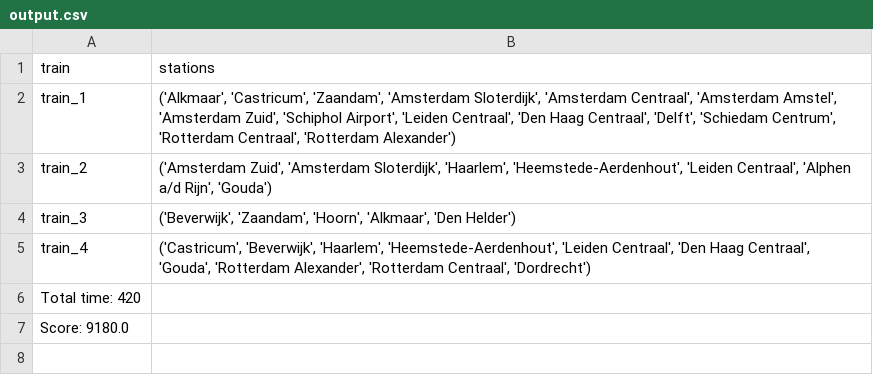
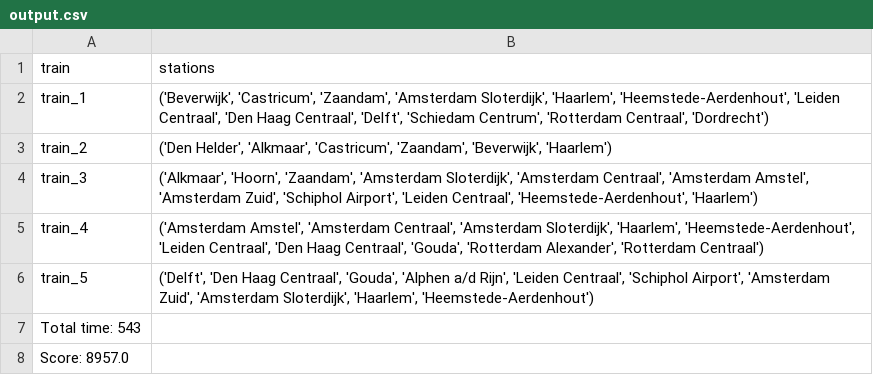
Before and after one commit to luc9willemse/Programmeertheorie, a CSV file: Output/Data/output.csv, drawn as a sheet.

```diff
--- a/Output/Data/output.csv
+++ b/Output/Data/output.csv
@@ -1,7 +1,8 @@
 train,stations
-train_1,"('Alkmaar', 'Castricum', 'Zaandam', 'Amsterdam Sloterdijk', 'Amsterdam Centraal', 'Amsterdam Amstel', 'Amsterdam Zuid', 'Schiphol Airport', 'Leiden Centraal', 'Den Haag Centraal', 'Delft', 'Schiedam Centrum', 'Rotterdam Centraal', 'Rotterdam Alexander')"
-train_2,"('Amsterdam Zuid', 'Amsterdam Sloterdijk', 'Haarlem', 'Heemstede-Aerdenhout', 'Leiden Centraal', 'Alphen a/d Rijn', 'Gouda')"
-train_3,"('Beverwijk', 'Zaandam', 'Hoorn', 'Alkmaar', 'Den Helder')"
-train_4,"('Castricum', 'Beverwijk', 'Haarlem', 'Heemstede-Aerdenhout', 'Leiden Centraal', 'Den Haag Centraal', 'Gouda', 'Rotterdam Alexander', 'Rotterdam Centraal', 'Dordrecht')"
-Total time: 420
-Score: 9180.0
+train_1,"('Beverwijk', 'Castricum', 'Zaandam', 'Amsterdam Sloterdijk', 'Haarlem', 'Heemstede-Aerdenhout', 'Leiden Centraal', 'Den Haag Centraal', 'Delft', 'Schiedam Centrum', 'Rotterdam Centraal', 'Dordrecht')"
+train_2,"('Den Helder', 'Alkmaar', 'Castricum', 'Zaandam', 'Beverwijk', 'Haarlem')"
+train_3,"('Alkmaar', 'Hoorn', 'Zaandam', 'Amsterdam Sloterdijk', 'Amsterdam Centraal', 'Amsterdam Amstel', 'Amsterdam Zuid', 'Schiphol Airport', 'Leiden Centraal', 'Heemstede-Aerdenhout', 'Haarlem')"
+train_4,"('Amsterdam Amstel', 'Amsterdam Centraal', 'Amsterdam Sloterdijk', 'Haarlem', 'Heemstede-Aerdenhout', 'Leiden Centraal', 'Den Haag Centraal', 'Gouda', 'Rotterdam Alexander', 'Rotterdam Centraal')"
+train_5,"('Delft', 'Den Haag Centraal', 'Gouda', 'Alphen a/d Rijn', 'Leiden Centraal', 'Schiphol Airport', 'Amsterdam Zuid', 'Amsterdam Sloterdijk', 'Haarlem', 'Heemstede-Aerdenhout')"
+Total time: 543
+Score: 8957.0
```
Also changed, not shown: 8 other files.
